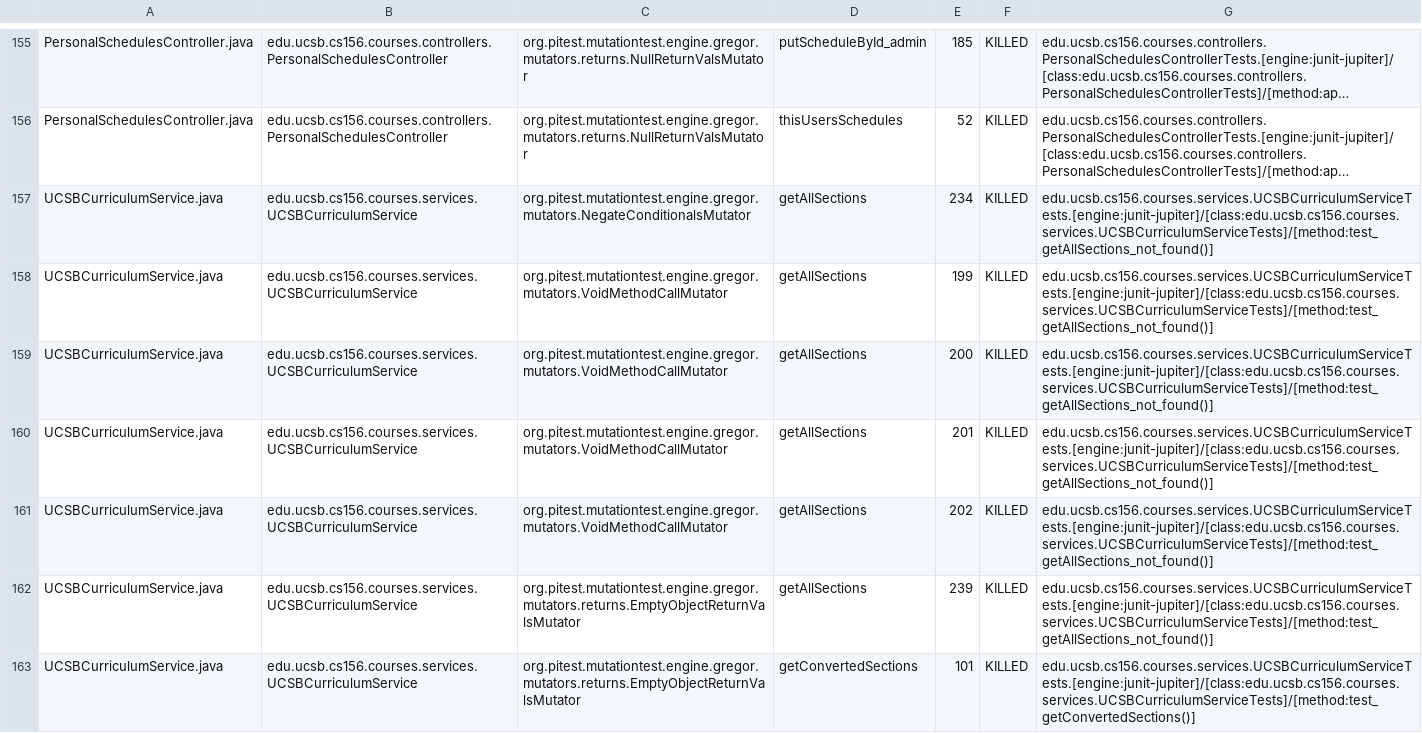
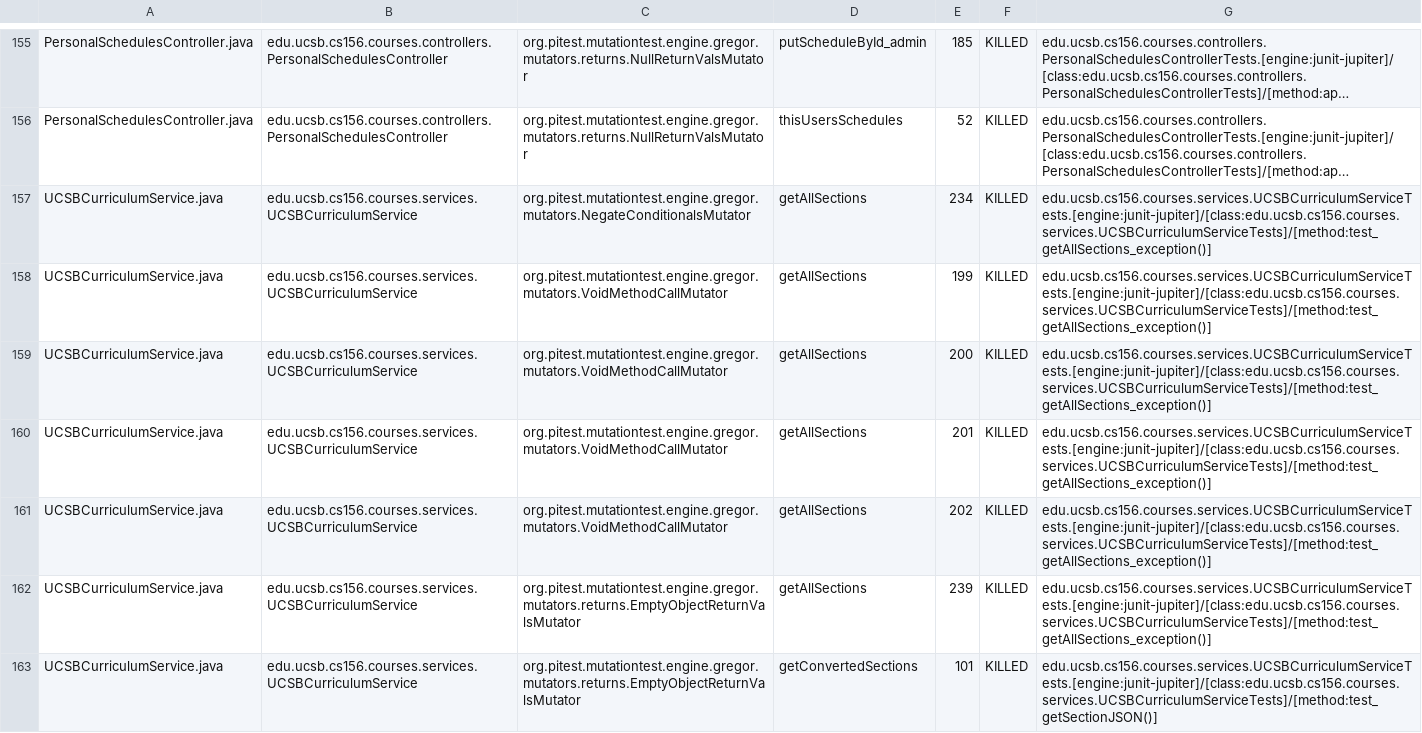
Before and after one commit to ucsb-cs156-w24/proj-courses-w24-5pm-1, a CSV file: prs/30/pitest/mutations.csv, drawn as a sheet; only a part is shown, gaps mark what is left out; long unchanged cells end in …; the diff covers the shown part only; the diff names each change by its address in the sheet, - before the commit and + after, or states it on an @@ line.

Commit message:
Deploying to gh-pages from @ ucsb-cs156-w24/proj-courses-w24-5pm-1@92713d03026b2684c83d29ce83a49512189d8e97 🚀

```diff
--- a/prs/30/pitest/mutations.csv
+++ b/prs/30/pitest/mutations.csv
-G157:G162: edu.ucsb.cs156.courses.services.UCSBCurriculumServiceTests.[engine:junit-jupiter]/[class:edu.ucsb.cs156.courses.services.UCSBCurriculumServiceTests]/[method:test_getAllSections_not_found()]
+G157:G162: edu.ucsb.cs156.courses.services.UCSBCurriculumServiceTests.[engine:junit-jupiter]/[class:edu.ucsb.cs156.courses.services.UCSBCurriculumServiceTests]/[method:test_getAllSections_exception()]
-G163: edu.ucsb.cs156.courses.services.UCSBCurriculumServiceTests.[engine:junit-jupiter]/[class:edu.ucsb.cs156.courses.services.UCSBCurriculumServiceTests]/[method:test_getConvertedSections()]
+G163: edu.ucsb.cs156.courses.services.UCSBCurriculumServiceTests.[engine:junit-jupiter]/[class:edu.ucsb.cs156.courses.services.UCSBCurriculumServiceTests]/[method:test_getSectionJSON()]
```
Also changed, not shown: 102 edited cells elsewhere in this file, 39 other files.
